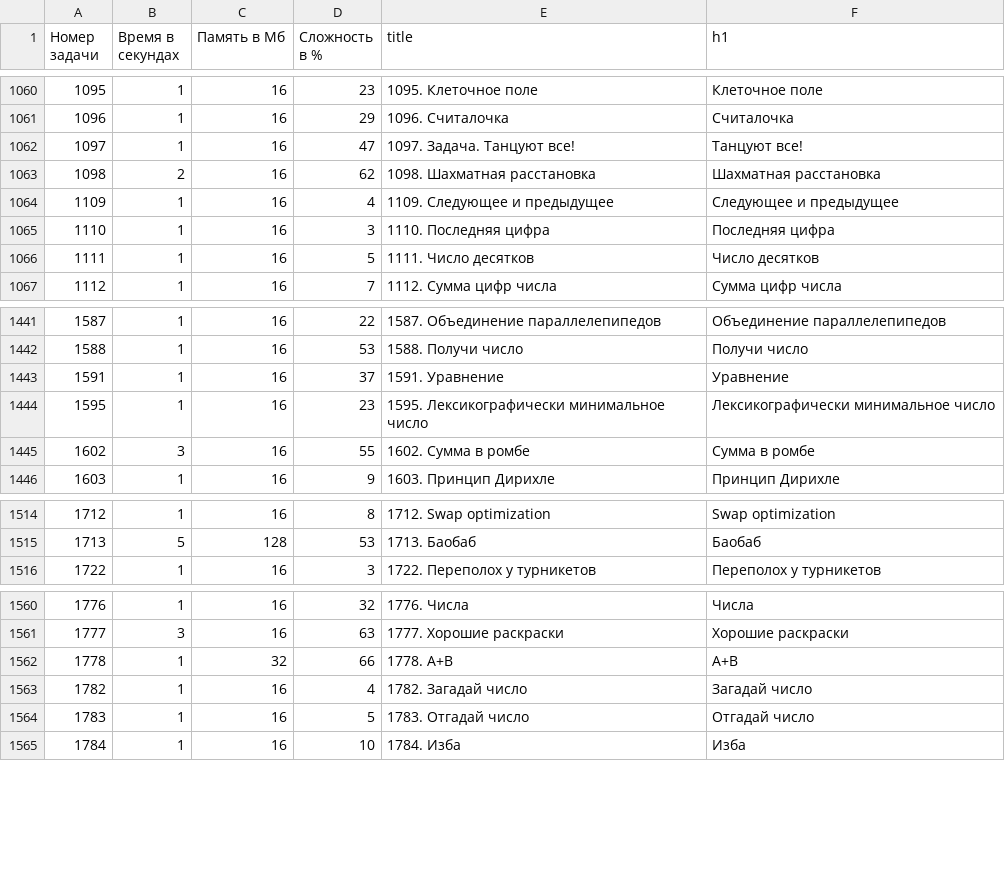
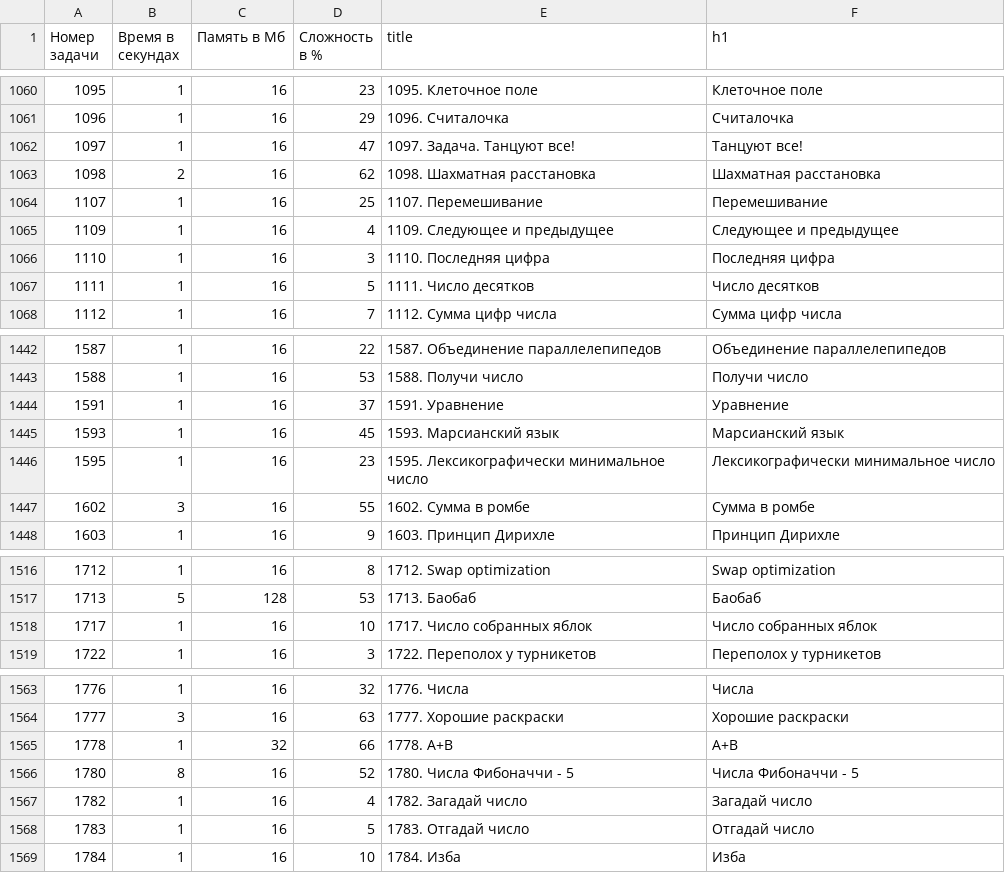
Before and after one commit to BorisMenshikov/acmp-problem-complexity-data, a CSV file: acmp-problem-info-current.csv, drawn as a sheet; only a part is shown, gaps mark what is left out.

```diff
--- a/acmp-problem-info-current.csv
+++ b/acmp-problem-info-current.csv
@@ -1063,2 +1063,3 @@
 1098,2,16,62,1098. Шахматная расстановка,Шахматная расстановка
+1107,1,16,25,1107. Перемешивание,Перемешивание
 1109,1,16,4,1109. Следующее и предыдущее,Следующее и предыдущее
@@ -1443,2 +1444,3 @@
 1591,1,16,37,1591. Уравнение,Уравнение
+1593,1,16,45,1593. Марсианский язык,Марсианский язык
 1595,1,16,23,1595. Лексикографически минимальное число,Лексикографически минимальное число
@@ -1515,2 +1517,3 @@
 1713,5,128,53,1713. Баобаб,Баобаб
+1717,1,16,10,1717. Число собранных яблок,Число собранных яблок
 1722,1,16,3,1722. Переполох у турникетов,Переполох у турникетов
@@ -1562,2 +1565,3 @@
 1778,1,32,66,1778. A+B,A+B
+1780,8,16,52,1780. Числа Фибоначчи - 5,Числа Фибоначчи - 5
 1782,1,16,4,1782. Загадай число,Загадай число
```
Also changed, not shown: acmp-problem-complexity-current.csv, 1 other file.
